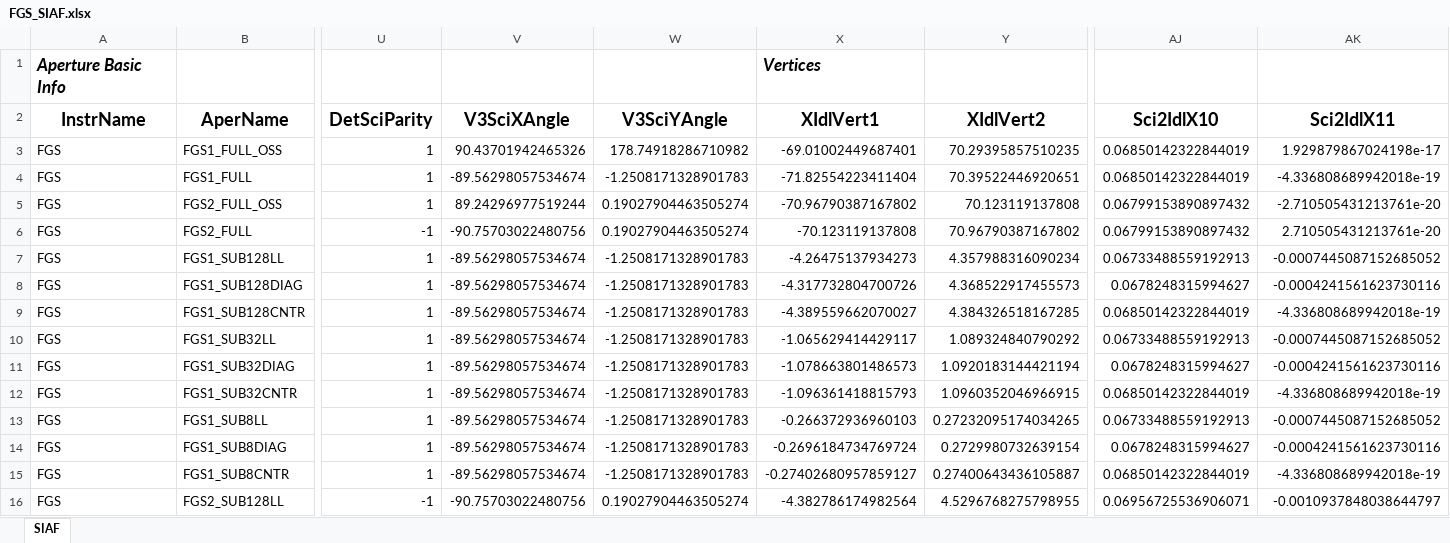
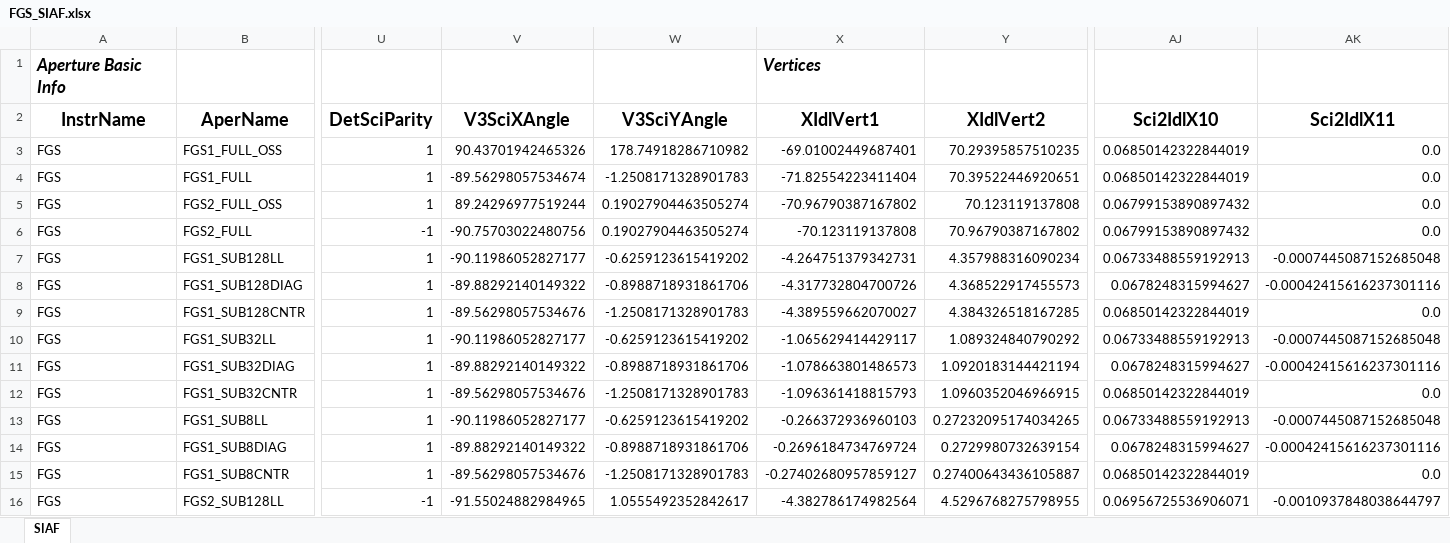
Before and after one commit to spacetelescope/pysiaf, an Excel workbook: pysiaf/pre_delivery_data/FGS/FGS_SIAF.xlsx, sheet SIAF, drawn as a sheet; only a part is shown, gaps mark what is left out; values as stored, in another font and other column widths than the file's, no borders; the diff covers the shown part only; the diff names each change by its address in the sheet, - before the commit and + after, or states it on an @@ line.

```diff
--- a/pysiaf/pre_delivery_data/FGS/FGS_SIAF.xlsx (sheet SIAF)
+++ b/pysiaf/pre_delivery_data/FGS/FGS_SIAF.xlsx (sheet SIAF)
-AK3 (Sci2IdlX11): 1.929879867024198e-17
+AK3 (Sci2IdlX11): 0.0
-AK4 (Sci2IdlX11): -4.336808689942018e-19
+AK4 (Sci2IdlX11): 0.0
-AK5 (Sci2IdlX11): -2.710505431213761e-20
+AK5 (Sci2IdlX11): 0.0
-AK6 (Sci2IdlX11): 2.710505431213761e-20
+AK6 (Sci2IdlX11): 0.0
-V7 (V3SciXAngle): -89.56298057534674
+V7 (V3SciXAngle): -90.11986052827177
-W7 (V3SciYAngle): -1.2508171328901783
+W7 (V3SciYAngle): -0.6259123615419202
-X7 (XIdlVert1): -4.26475137934273
+X7 (XIdlVert1): -4.264751379342731
-AK7 (Sci2IdlX11): -0.0007445087152685052
+AK7 (Sci2IdlX11): -0.0007445087152685048
-V8 (V3SciXAngle): -89.56298057534674
+V8 (V3SciXAngle): -89.88292140149322
-W8 (V3SciYAngle): -1.2508171328901783
+W8 (V3SciYAngle): -0.8988718931861706
-AK8 (Sci2IdlX11): -0.0004241561623730116
+AK8 (Sci2IdlX11): -0.00042415616237301116
-V9 (V3SciXAngle): -89.56298057534674
+V9 (V3SciXAngle): -89.56298057534676
-AK9 (Sci2IdlX11): -4.336808689942018e-19
+AK9 (Sci2IdlX11): 0.0
-V10 (V3SciXAngle): -89.56298057534674
+V10 (V3SciXAngle): -90.11986052827177
-W10 (V3SciYAngle): -1.2508171328901783
+W10 (V3SciYAngle): -0.6259123615419202
-AK10 (Sci2IdlX11): -0.0007445087152685052
+AK10 (Sci2IdlX11): -0.0007445087152685048
-V11 (V3SciXAngle): -89.56298057534674
+V11 (V3SciXAngle): -89.88292140149322
-W11 (V3SciYAngle): -1.2508171328901783
+W11 (V3SciYAngle): -0.8988718931861706
-AK11 (Sci2IdlX11): -0.0004241561623730116
+AK11 (Sci2IdlX11): -0.00042415616237301116
-V12 (V3SciXAngle): -89.56298057534674
+V12 (V3SciXAngle): -89.56298057534676
-AK12 (Sci2IdlX11): -4.336808689942018e-19
+AK12 (Sci2IdlX11): 0.0
-V13 (V3SciXAngle): -89.56298057534674
+V13 (V3SciXAngle): -90.11986052827177
-W13 (V3SciYAngle): -1.2508171328901783
+W13 (V3SciYAngle): -0.6259123615419202
-AK13 (Sci2IdlX11): -0.0007445087152685052
+AK13 (Sci2IdlX11): -0.0007445087152685048
-V14 (V3SciXAngle): -89.56298057534674
+V14 (V3SciXAngle): -89.88292140149322
-W14 (V3SciYAngle): -1.2508171328901783
+W14 (V3SciYAngle): -0.8988718931861706
-AK14 (Sci2IdlX11): -0.0004241561623730116
+AK14 (Sci2IdlX11): -0.00042415616237301116
-V15 (V3SciXAngle): -89.56298057534674
+V15 (V3SciXAngle): -89.56298057534676
-AK15 (Sci2IdlX11): -4.336808689942018e-19
+AK15 (Sci2IdlX11): 0.0
-V16 (V3SciXAngle): -90.75703022480756
+V16 (V3SciXAngle): -91.55024882984965
-W16 (V3SciYAngle): 0.19027904463505274
+W16 (V3SciYAngle): 1.0555492352842617
```
Also changed, not shown: 25 edited cells elsewhere in this sheet, 6 other files.
